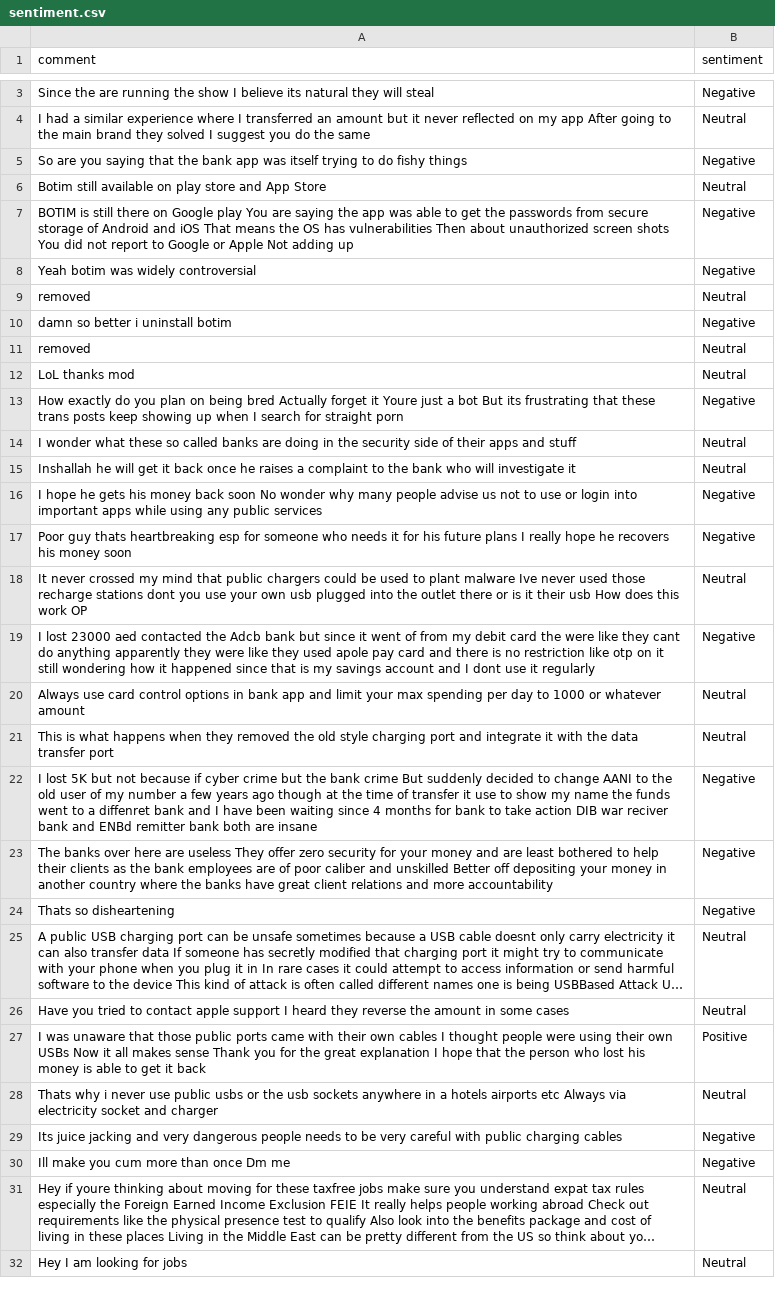
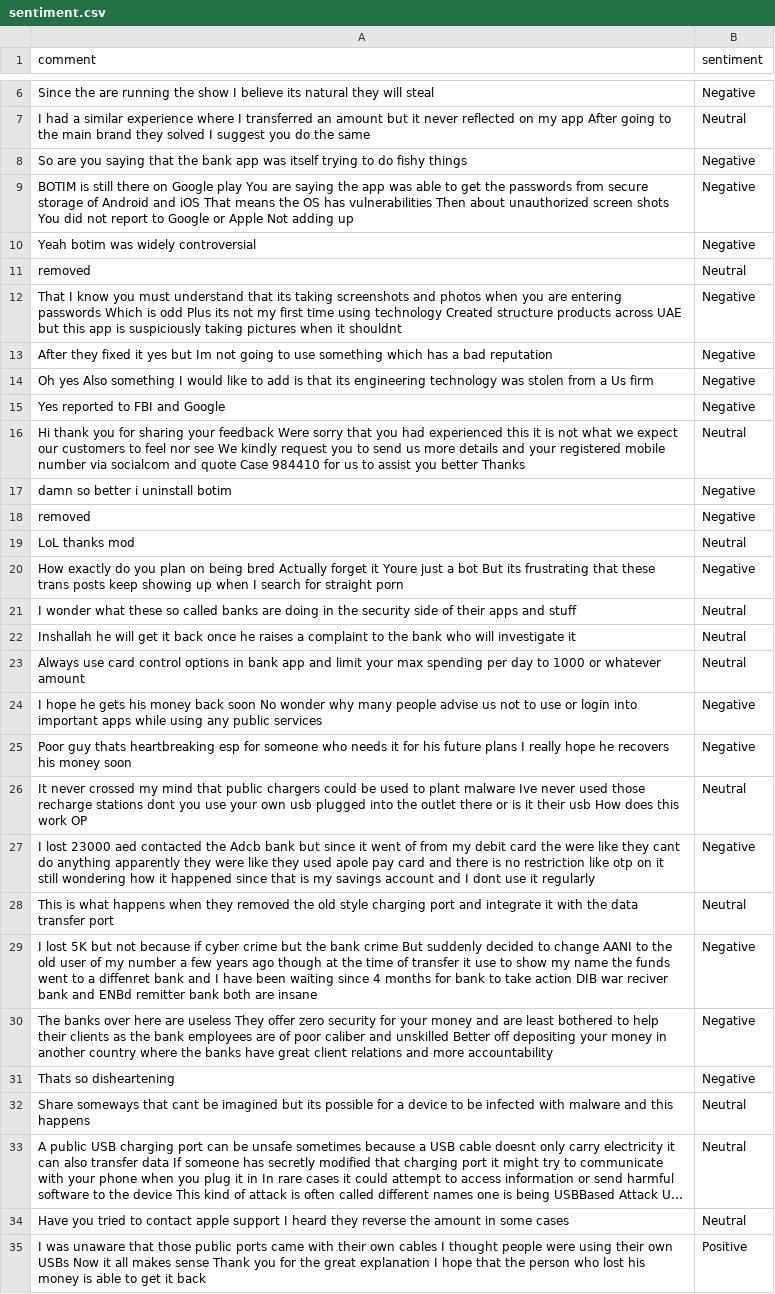
Before and after one commit to felixabraham670706/sentiment, a CSV file: sentiment.csv, drawn as a sheet; only a part is shown, gaps mark what is left out; the shorter side is filled out with more unchanged rows; long unchanged cells end in …; addresses are those after the commit; the diff covers the shown part only; the diff names each change by its address in the sheet, - before the commit and + after, or states it on an @@ line.

```diff
--- a/sentiment.csv
+++ b/sentiment.csv
@@ row 6 moved to row 5: Botim still available on play store and … @@
+row 12: That I know you must understand that its taking screenshots and photos when you are entering passwords Which is odd Plus its not my first time using technology Created structure products across UAE but this app is suspiciously taking pictures when it shouldnt | Negative
+row 13: After they fixed it yes but Im not going to use something which has a bad reputation | Negative
+row 14: Oh yes Also something I would like to add is that its engineering technology was stolen from a Us firm | Negative
+row 15: Yes reported to FBI and Google | Negative
+row 16: Hi thank you for sharing your feedback Were sorry that you had experienced this it is not what we expect our customers to feel nor see We kindly request you to send us more details and your registered mobile number via socialcom and quote Case 984410 for us to assist you better Thanks | Neutral
-B18 (sentiment): Neutral
+B18 (sentiment): Negative
@@ row 20 moved to row 23: Always use card control options in bank … @@
+row 32: Share someways that cant be imagined but its possible for a device to be infected with malware and this happens | Neutral
```
Also changed, not shown: 4 added rows, 3 removed rows and 5 edited cells elsewhere in this file.
